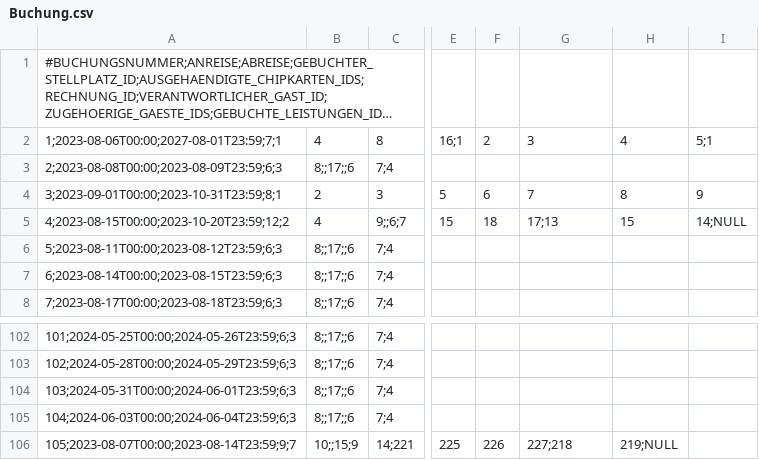
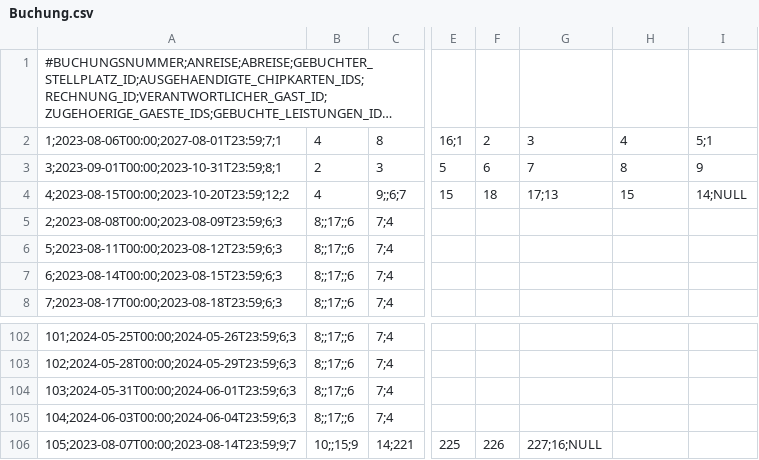
Before and after one commit to NicoZeitz/Campingplatzverwaltung, a CSV file: data/db/Buchung.csv, drawn as a sheet; only a part is shown, gaps mark what is left out; long unchanged cells end in …; the diff names each change by its address in the sheet, - before the commit and + after, or states it on an @@ line.

```diff
--- a/data/db/Buchung.csv
+++ b/data/db/Buchung.csv
@@ row 3 moved to row 5: 2;2023-08-08T00:00;2023-08-09T23:59;6;3 @@
-G106: 227;218
+G106: 227;16;NULL
-H106: 219;NULL
+H106: (empty)
```
Also changed, not shown: data/db/Gast.csv, 10 other files.
